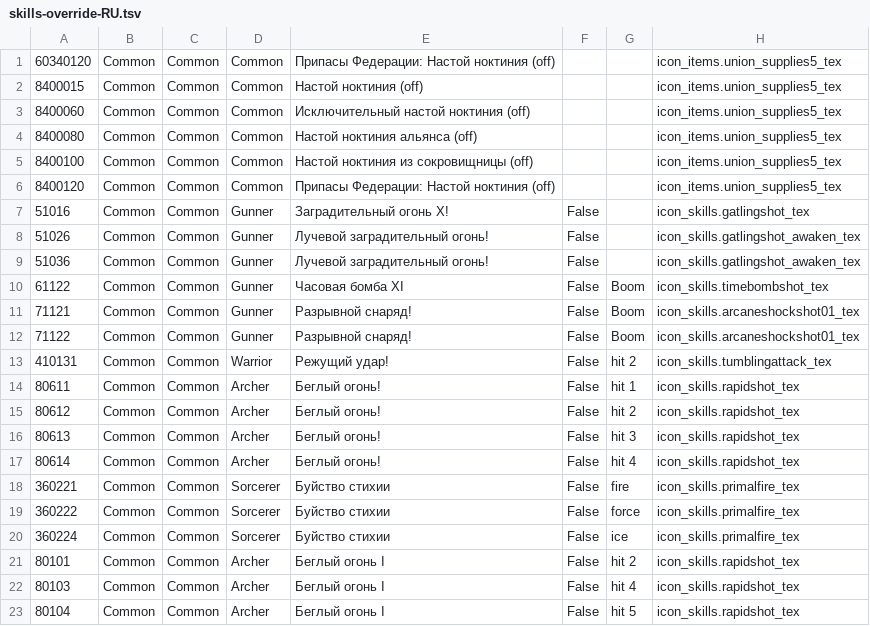
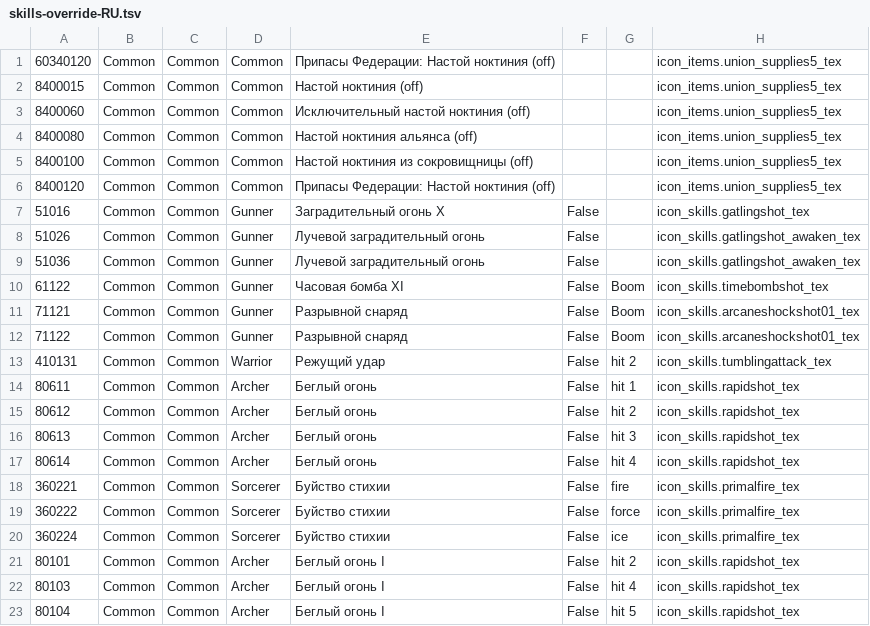
Before and after one commit to konnectr/ShinraMeter, a TSV file: DamageMeter.UI/Resources/data/skills/skills-override-RU.tsv, drawn as a sheet; only a part is shown.

```diff
--- a/DamageMeter.UI/Resources/data/skills/skills-override-RU.tsv
+++ b/DamageMeter.UI/Resources/data/skills/skills-override-RU.tsv
@@ -6,13 +6,13 @@
 8400120	Common	Common	Common	Припасы Федерации: Настой ноктиния (off)			icon_items.union_supplies5_tex
-51016	Common	Common	Gunner	Заградительный огонь X!	False		icon_skills.gatlingshot_tex
-51026	Common	Common	Gunner	Лучевой заградительный огонь!	False		icon_skills.gatlingshot_awaken_tex
-51036	Common	Common	Gunner	Лучевой заградительный огонь!	False		icon_skills.gatlingshot_awaken_tex
+51016	Common	Common	Gunner	Заградительный огонь X	False		icon_skills.gatlingshot_tex
+51026	Common	Common	Gunner	Лучевой заградительный огонь	False		icon_skills.gatlingshot_awaken_tex
+51036	Common	Common	Gunner	Лучевой заградительный огонь	False		icon_skills.gatlingshot_awaken_tex
 61122	Common	Common	Gunner	Часовая бомба XI	False	Boom	icon_skills.timebombshot_tex
-71121	Common	Common	Gunner	Разрывной снаряд!	False	Boom	icon_skills.arcaneshockshot01_tex
-71122	Common	Common	Gunner	Разрывной снаряд!	False	Boom	icon_skills.arcaneshockshot01_tex
-410131	Common	Common	Warrior	Режущий удар!	False	hit 2	icon_skills.tumblingattack_tex
-80611	Common	Common	Archer	Беглый огонь!	False	hit 1	icon_skills.rapidshot_tex
-80612	Common	Common	Archer	Беглый огонь!	False	hit 2	icon_skills.rapidshot_tex
-80613	Common	Common	Archer	Беглый огонь!	False	hit 3	icon_skills.rapidshot_tex
-80614	Common	Common	Archer	Беглый огонь!	False	hit 4	icon_skills.rapidshot_tex
+71121	Common	Common	Gunner	Разрывной снаряд	False	Boom	icon_skills.arcaneshockshot01_tex
+71122	Common	Common	Gunner	Разрывной снаряд	False	Boom	icon_skills.arcaneshockshot01_tex
+410131	Common	Common	Warrior	Режущий удар	False	hit 2	icon_skills.tumblingattack_tex
+80611	Common	Common	Archer	Беглый огонь	False	hit 1	icon_skills.rapidshot_tex
+80612	Common	Common	Archer	Беглый огонь	False	hit 2	icon_skills.rapidshot_tex
+80613	Common	Common	Archer	Беглый огонь	False	hit 3	icon_skills.rapidshot_tex
+80614	Common	Common	Archer	Беглый огонь	False	hit 4	icon_skills.rapidshot_tex
 360221	Common	Common	Sorcerer	Буйство стихии	False	fire	icon_skills.primalfire_tex
```
Also changed, not shown: DamageMeter.UI/Resources/data/skills/skills-override-EU-EN.tsv, DamageMeter.UI/Resources/data/skills/skills-override-EU-FR.tsv, 4 other files.
